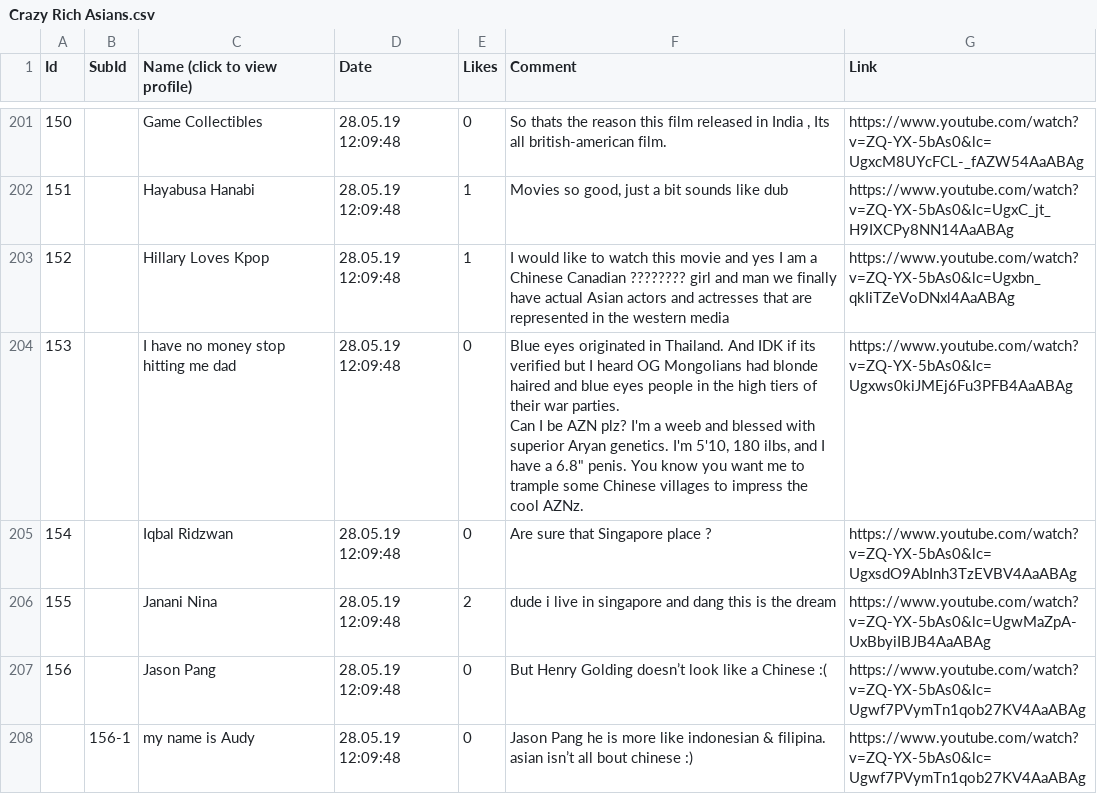
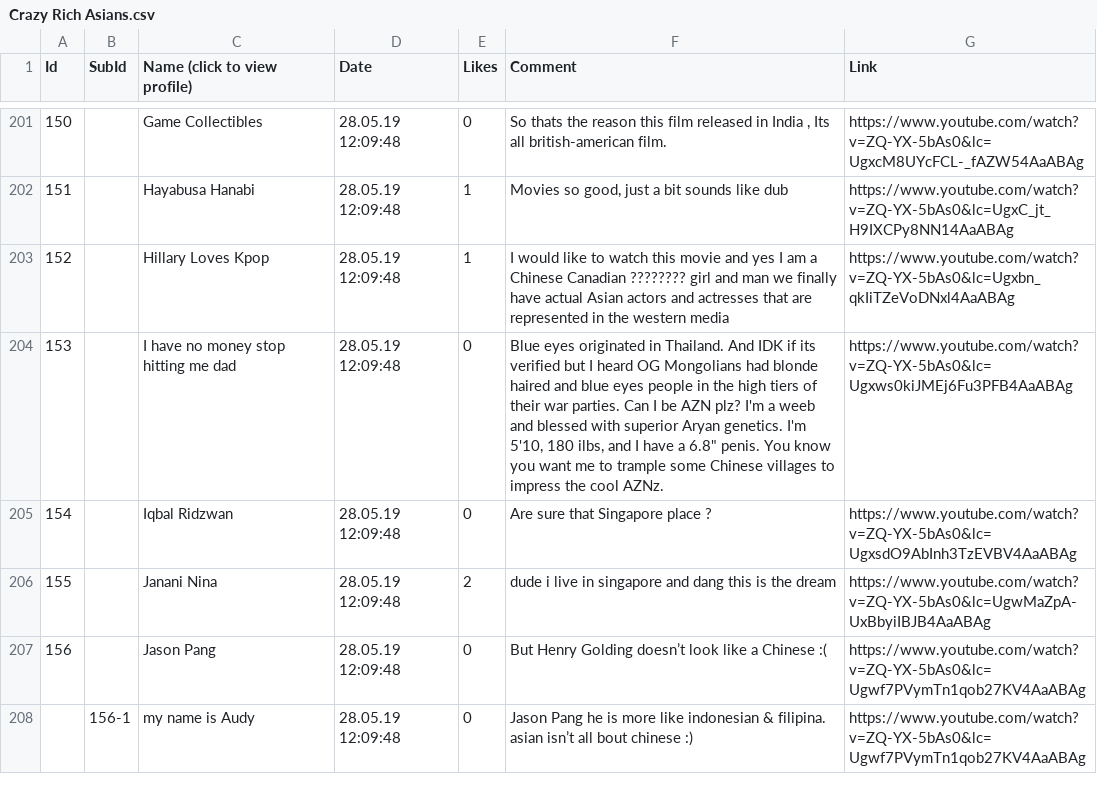
Before and after one commit to semanticsystems2019/semanticsystems, a CSV file: data/youtube/csv/Crazy Rich Asians.csv (was data/youtube/Crazy Rich Asians.csv), drawn as a sheet; only a part is shown, gaps mark what is left out; the diff covers the shown part only.

```diff
--- a/data/youtube/Crazy Rich Asians.csv
+++ b/data/youtube/csv/Crazy Rich Asians.csv
@@ -243,5 +203,3 @@ Id;SubId;Name (click to view profile);Date;Likes;Comment;Link
 152;;Hillary Loves Kpop;28.05.19 12:09:48;1;I would like to watch this movie and yes I am a Chinese Canadian ???????? girl and man we finally have actual Asian actors and actresses that are represented in the western media;https://www.youtube.com/watch?v=ZQ-YX-5bAs0&lc=Ugxbn_qkIiTZeVoDNxl4AaABAg
-153;;I have no money stop hitting me dad;28.05.19 12:09:48;0;"Blue eyes originated in Thailand. And IDK if its verified but I heard OG Mongolians had blonde haired and blue eyes people in the high tiers of their war parties.
-
- Can I be AZN plz? I'm a weeb and blessed with superior Aryan genetics. I'm 5'10, 180 ilbs, and I have a 6.8"" penis. You know you want me to trample some Chinese villages to impress the cool AZNz.";https://www.youtube.com/watch?v=ZQ-YX-5bAs0&lc=Ugxws0kiJMEj6Fu3PFB4AaABAg
+153;;I have no money stop hitting me dad;28.05.19 12:09:48;0;"Blue eyes originated in Thailand. And IDK if its verified but I heard OG Mongolians had blonde haired and blue eyes people in the high tiers of their war parties. Can I be AZN plz? I'm a weeb and blessed with superior Aryan genetics. I'm 5'10, 180 ilbs, and I have a 6.8"" penis. You know you want me to trample some Chinese villages to impress the cool AZNz.";https://www.youtube.com/watch?v=ZQ-YX-5bAs0&lc=Ugxws0kiJMEj6Fu3PFB4AaABAg
 154;;Iqbal Ridzwan;28.05.19 12:09:48;0;Are sure that Singapore place ?;https://www.youtube.com/watch?v=ZQ-YX-5bAs0&lc=UgxsdO9AbInh3TzEVBV4AaABAg
```
Also changed, not shown: 41 edited cells elsewhere in this file, data/youtube/csv/Deadpool 2.csv, data/youtube/csv/Incredibles 2.csv, 7 other files.
